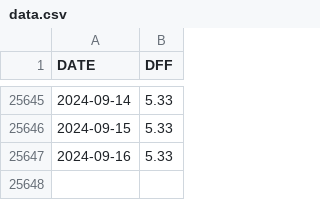
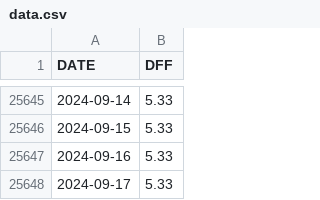
Before and after one commit to deerfieldgreen/FRED_data, a CSV file: data/dff/data.csv, drawn as a sheet; only a part is shown, gaps mark what is left out; the diff names each change by its address in the sheet, - before the commit and + after, or states it on an @@ line.

Commit message:
Updated file for 2024-09-19

```diff
--- a/data/dff/data.csv
+++ b/data/dff/data.csv
+row 25648: 2024-09-17 | 5.33
```
